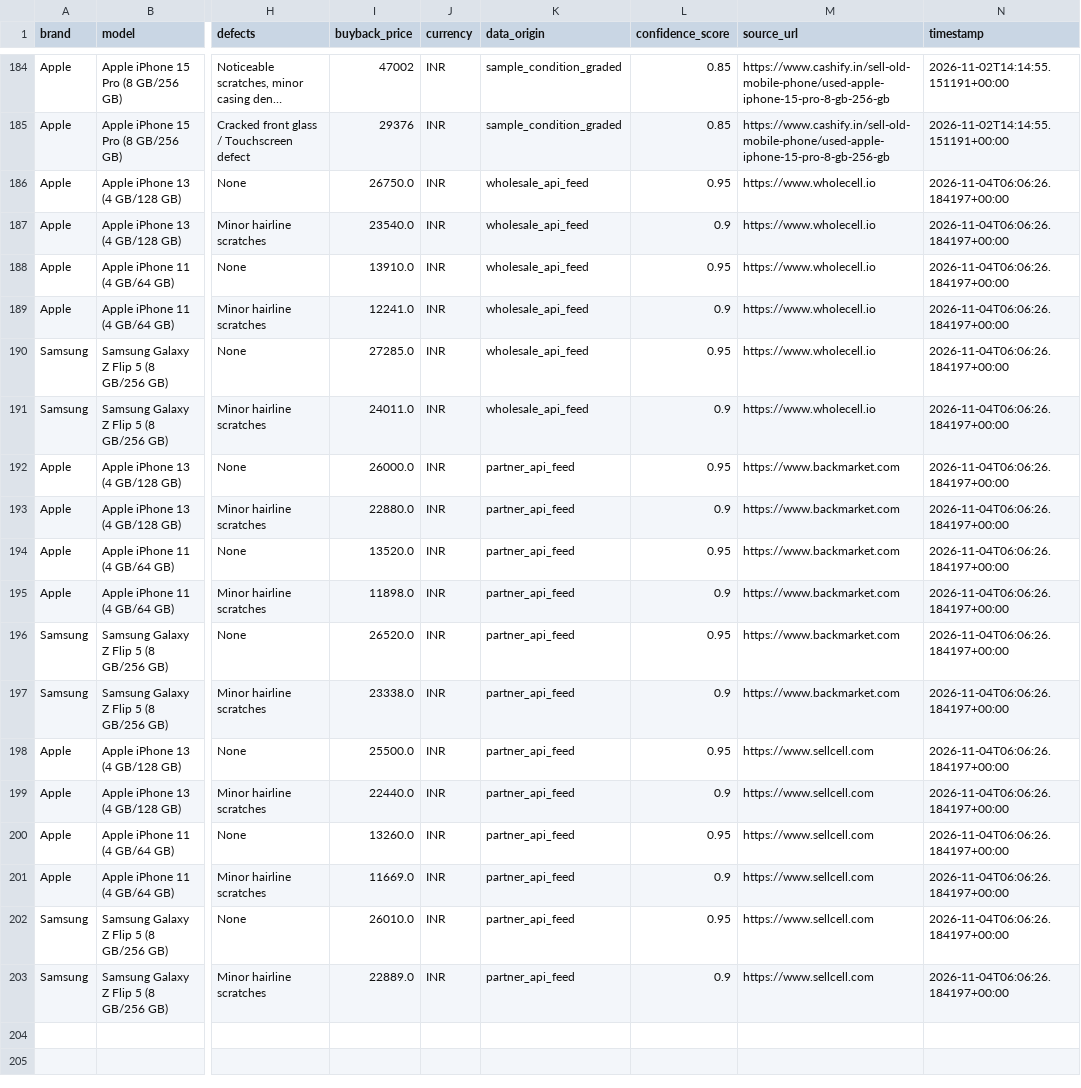
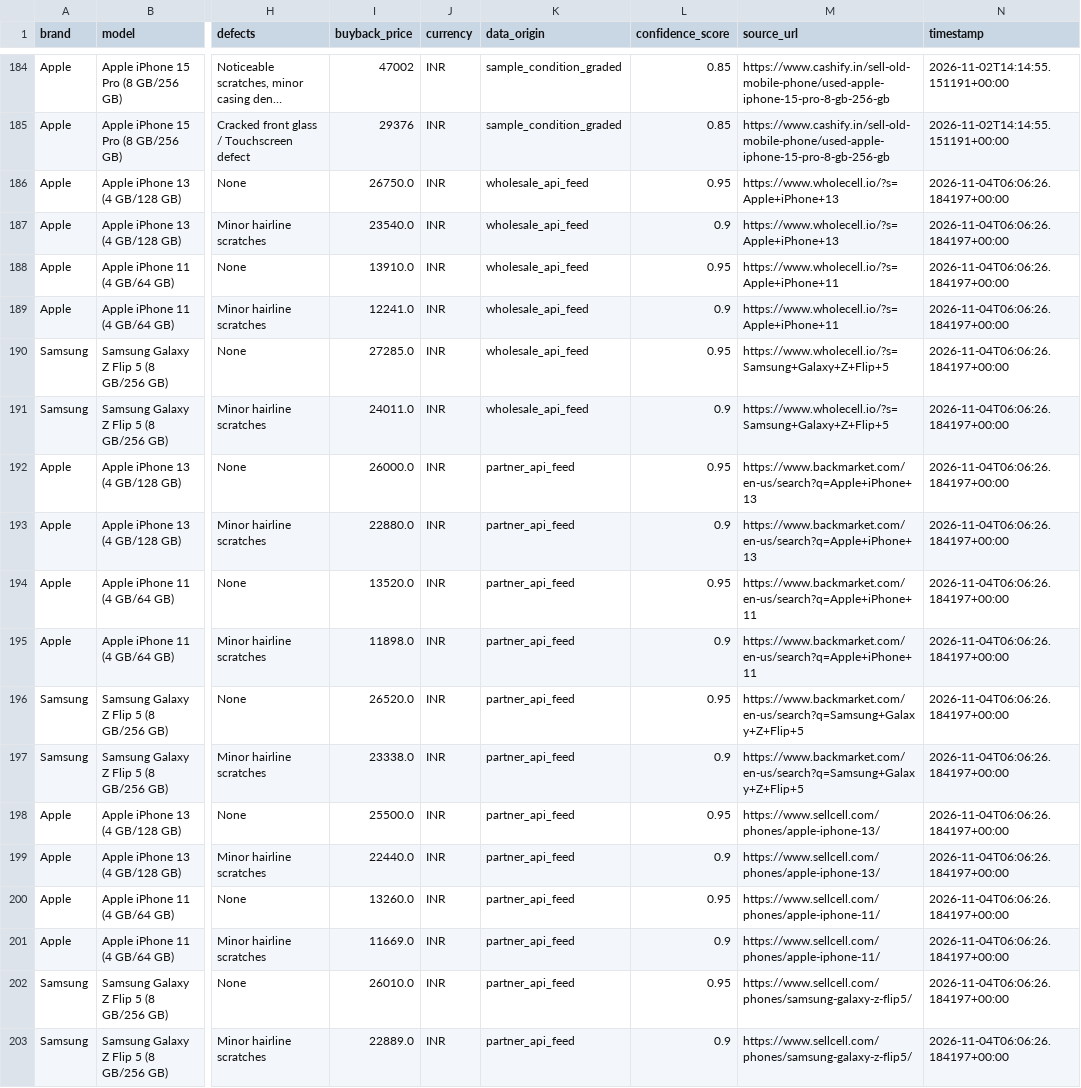
Before and after one commit to ummadicht/dev3-scrap, a CSV file: output.csv, drawn as a sheet; only a part is shown, gaps mark what is left out; long unchanged cells end in …; the diff names each change by its address in the sheet, - before the commit and + after, or states it on an @@ line.

Commit message:
fix: generate exact device evaluation pages for SellCell, BackMarket, and WholeCell sources

```diff
--- a/output.csv
+++ b/output.csv
-M186:M187 (source_url): https://www.wholecell.io
+M186:M187 (source_url): https://www.wholecell.io/?s=Apple+iPhone+13
-M188:M189 (source_url): https://www.wholecell.io
+M188:M189 (source_url): https://www.wholecell.io/?s=Apple+iPhone+11
-M190:M191 (source_url): https://www.wholecell.io
+M190:M191 (source_url): https://www.wholecell.io/?s=Samsung+Galaxy+Z+Flip+5
-M192:M193 (source_url): https://www.backmarket.com
+M192:M193 (source_url): https://www.backmarket.com/en-us/search?q=Apple+iPhone+13
-M194:M195 (source_url): https://www.backmarket.com
+M194:M195 (source_url): https://www.backmarket.com/en-us/search?q=Apple+iPhone+11
-M196:M197 (source_url): https://www.backmarket.com
+M196:M197 (source_url): https://www.backmarket.com/en-us/search?q=Samsung+Galaxy+Z+Flip+5
-M198:M199 (source_url): https://www.sellcell.com
+M198:M199 (source_url): https://www.sellcell.com/phones/apple-iphone-13/
-M200:M201 (source_url): https://www.sellcell.com
+M200:M201 (source_url): https://www.sellcell.com/phones/apple-iphone-11/
-M202:M203 (source_url): https://www.sellcell.com
+M202:M203 (source_url): https://www.sellcell.com/phones/samsung-galaxy-z-flip5/
```
Also changed, not shown: 3 other files.
